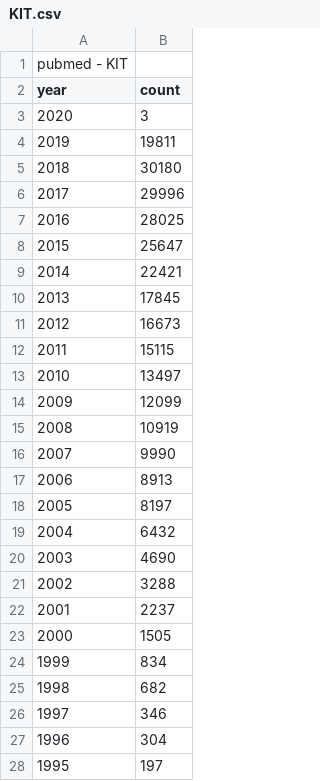
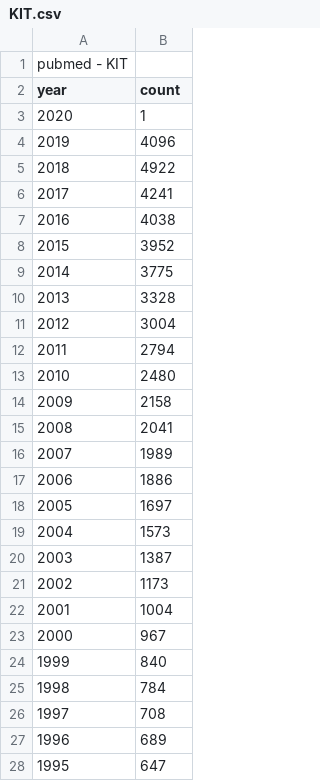
Before and after one commit to yanlinlin82/190823a_How-Many-PubMed-Results-by-Year, a CSV file: data/genes/KIT.csv, drawn as a sheet; only a part is shown; the diff covers the shown part only.

Commit message:
Prepare data

```diff
--- a/data/genes/KIT.csv
+++ b/data/genes/KIT.csv
@@ -2,27 +2,27 @@ pubmed - KIT
 year,count
-2020,3
-2019,19811
-2018,30180
-2017,29996
-2016,28025
-2015,25647
-2014,22421
-2013,17845
-2012,16673
-2011,15115
-2010,13497
-2009,12099
-2008,10919
-2007,9990
-2006,8913
-2005,8197
-2004,6432
-2003,4690
-2002,3288
-2001,2237
-2000,1505
-1999,834
-1998,682
-1997,346
-1996,304
-1995,197
+2020,1
+2019,4096
+2018,4922
+2017,4241
+2016,4038
+2015,3952
+2014,3775
+2013,3328
+2012,3004
+2011,2794
+2010,2480
+2009,2158
+2008,2041
+2007,1989
+2006,1886
+2005,1697
+2004,1573
+2003,1387
+2002,1173
+2001,1004
+2000,967
+1999,840
+1998,784
+1997,708
+1996,689
+1995,647
```
Also changed, not shown: 37 added rows and 18 edited cells elsewhere in this file, data/genes/FGFR3.csv, data/genes/NOTCH1.csv, 49 other files.
